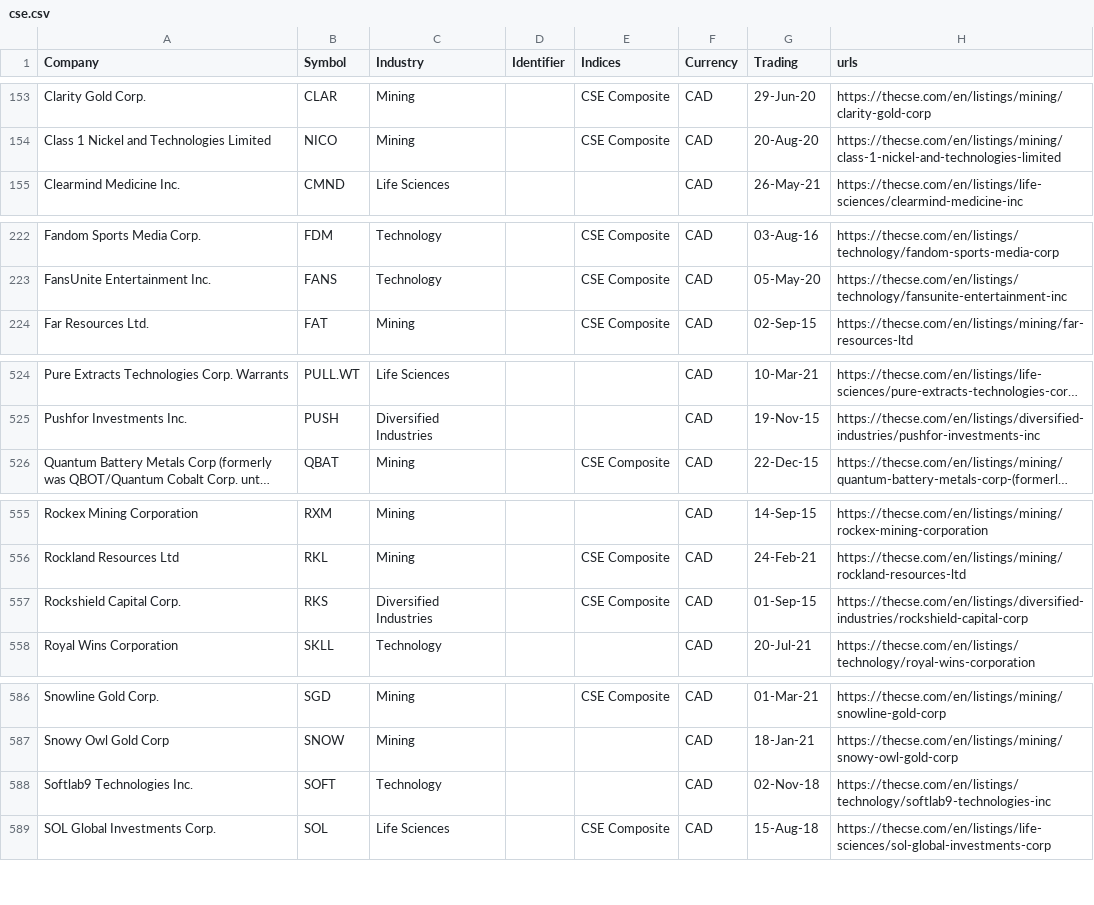
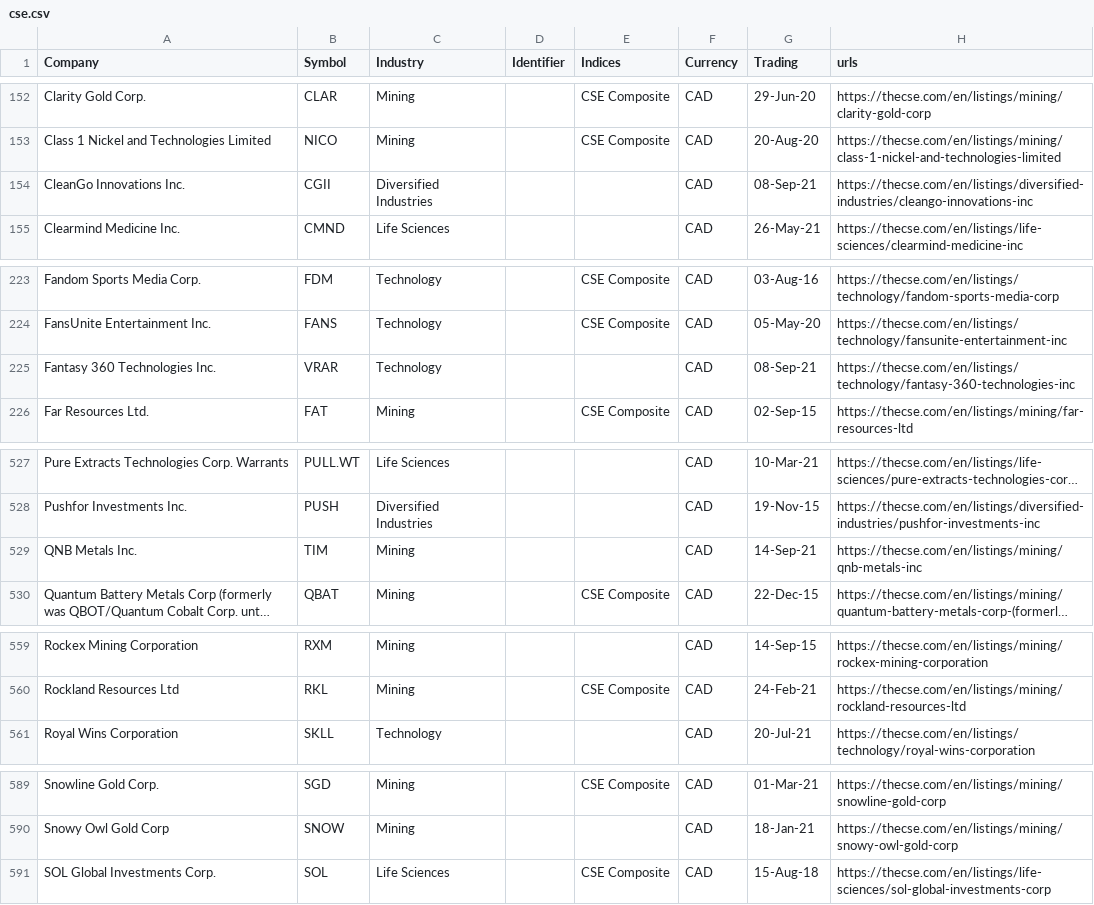
Before and after one commit to FriendlyUser/cad_tickers_list, a CSV file: static/latest/cse.csv, drawn as a sheet; only a part is shown, gaps mark what is left out; long unchanged cells end in …; removed rows and columns are numbered as before the commit, all else as after; the diff covers the shown part only; the diff names each change by its address in the sheet, - before the commit and + after, or states it on an @@ line.

```diff
--- a/static/latest/cse.csv
+++ b/static/latest/cse.csv
+row 154: CleanGo Innovations Inc. | CGII | Diversified Industries |  |  | CAD | 08-Sep-21 | https://thecse.com/en/listings/diversified-industries/cleango-innovations-inc
+row 225: Fantasy 360 Technologies Inc. | VRAR | Technology |  |  | CAD | 08-Sep-21 | https://thecse.com/en/listings/technology/fantasy-360-technologies-inc
+row 529: QNB Metals Inc. | TIM | Mining |  |  | CAD | 14-Sep-21 | https://thecse.com/en/listings/mining/qnb-metals-inc
-row 557: Rockshield Capital Corp. | RKS | Diversified Industries |  | CSE Composite | CAD | 01-Sep-15 | https://thecse.com/en/listings/diversified-industries/rockshield-capital-corp
-row 588: Softlab9 Technologies Inc. | SOFT | Technology |  |  | CAD | 02-Nov-18 | https://thecse.com/en/listings/technology/softlab9-technologies-inc
```
Also changed, not shown: 6 added rows, 2 removed rows, 1 moved row and 14 edited cells elsewhere in this file.
